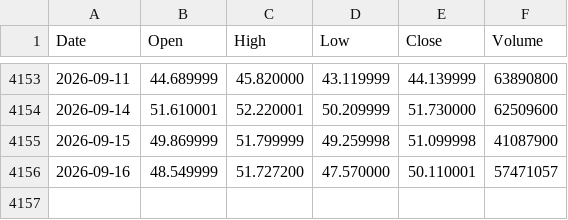
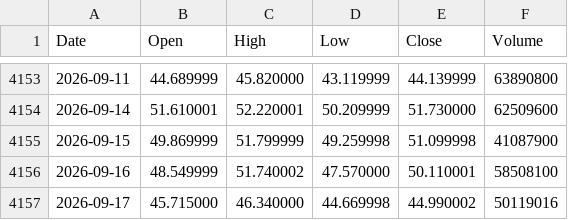
Before and after one commit to jabcho10/dailyorder, a CSV file: data/SOXS_OHLC.csv, drawn as a sheet; only a part is shown, gaps mark what is left out.

```diff
--- a/data/SOXS_OHLC.csv
+++ b/data/SOXS_OHLC.csv
@@ -4155,2 +4155,3 @@ Date,Open,High,Low,Close,Volume
 2026-09-15,49.869999,51.799999,49.259998,51.099998,41087900
-2026-09-16,48.549999,51.727200,47.570000,50.110001,57471057
+2026-09-16,48.549999,51.740002,47.570000,50.110001,58508100
+2026-09-17,45.715000,46.340000,44.669998,44.990002,50119016
```
Also changed, not shown: data/SOXL_OHLC.csv, data/qqq_regime.csv, 2 other files.
